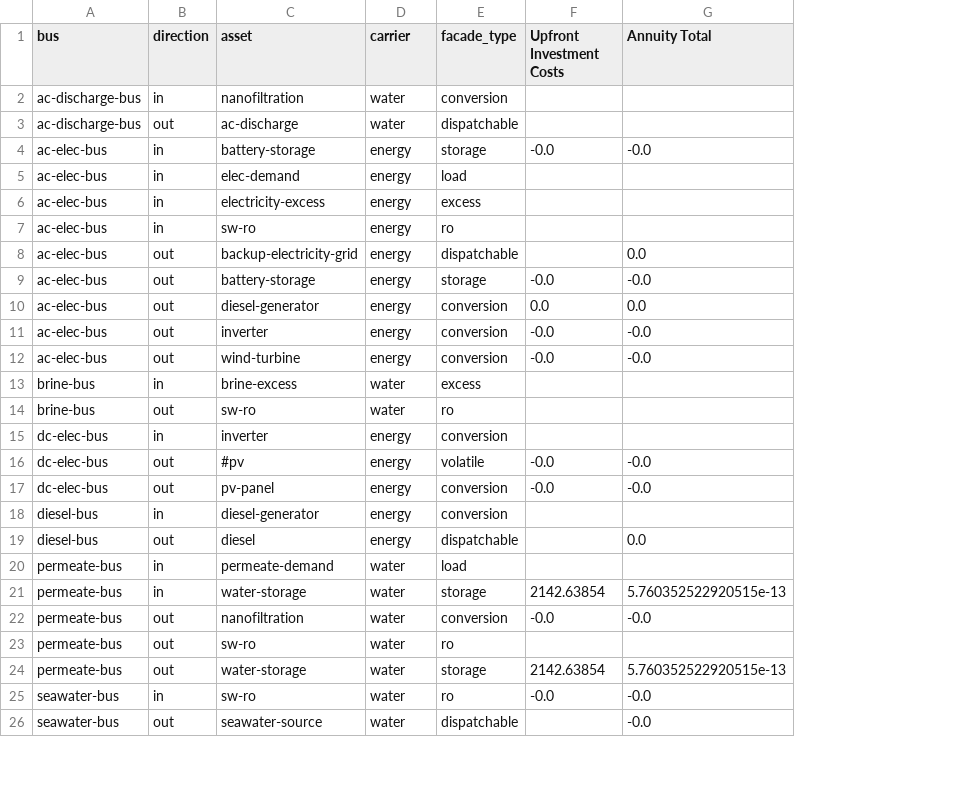
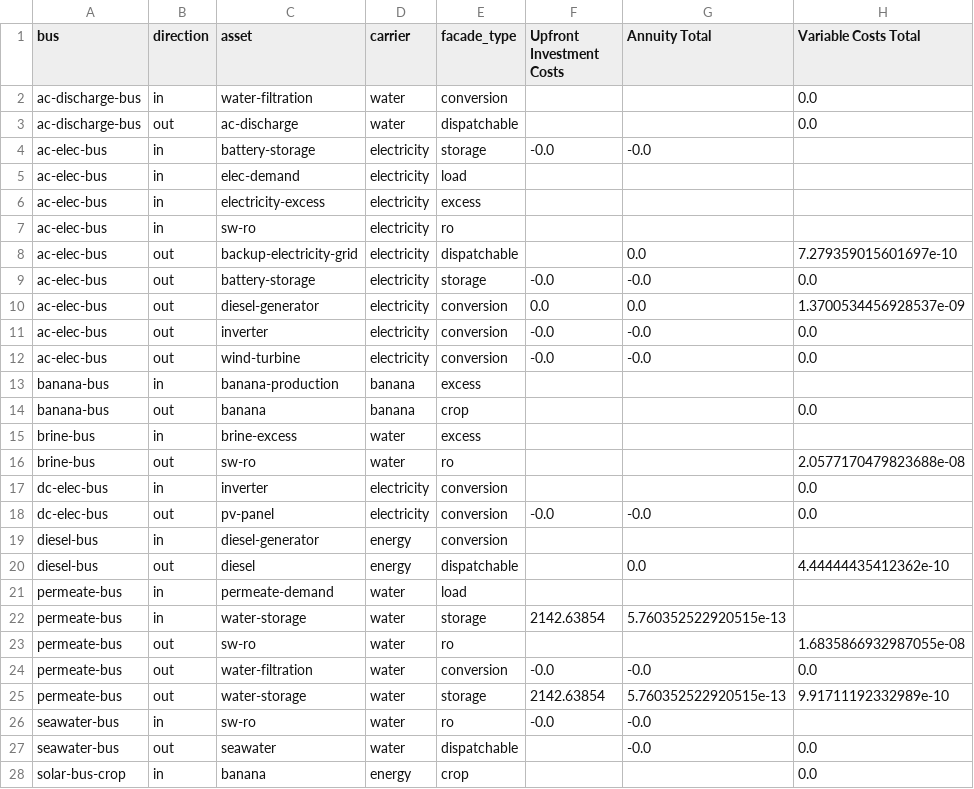
Before and after one commit to rl-institut/oemof-tabular-plugins, a CSV file: examples/results/arusi/output/costs.csv, drawn as a sheet; only a part is shown; removed rows and columns are numbered as before the commit, all else as after; the diff covers the shown part only; the diff names each change by its address in the sheet, - before the commit and + after, or states it on an @@ line.

Commit message:
errogenous code_adding carrier_cost in Aiwa elements for MOO_variable_flow calucation

```diff
--- a/examples/results/arusi/output/costs.csv
+++ b/examples/results/arusi/output/costs.csv
+column H (Variable Costs Total), rows 2-12: 0.0 | 0.0 |  |  |  |  | 7.279359015601697e-10 | 0.0 | 1.3700534456928537e-09 | 0.0 | 0.0; rows 16-23: 2.0577170479823688e-08 | 0.0 | 0.0 |  | 4.44444435412362e-10 |  |  | 1.6835866932987055e-08; rows 25-27: 9.91711192332989e-10 |  | 0.0
-C2 (asset): nanofiltration
+C2 (asset): water-filtration
-D4:D12 (carrier): energy
+D4:D12 (carrier): electricity
+row 13: banana-bus | in | banana-production | banana | excess
+row 14: banana-bus | out | banana | banana | crop |  |  | 0.0
-D17 (carrier): energy
+D17 (carrier): electricity
-row 16: dc-elec-bus | out | #pv | energy | volatile | -0.0 | -0.0
-D18 (carrier): energy
+D18 (carrier): electricity
-row 22: permeate-bus | out | nanofiltration | water | conversion | -0.0 | -0.0
+row 24: permeate-bus | out | water-filtration | water | conversion | -0.0 | -0.0 | 0.0
-C27 (asset): seawater-source
+C27 (asset): seawater
+row 28: solar-bus-crop | in | banana | energy | crop |  |  | 0.0
```
Also changed, not shown: 1 added row and 3 edited cells elsewhere in this file, examples/results/arusi/output/all_results_by_flow.csv, examples/results/arusi/output/all_scalars.csv, 15 other files.
